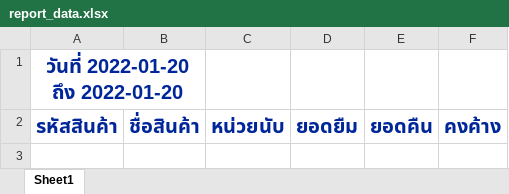
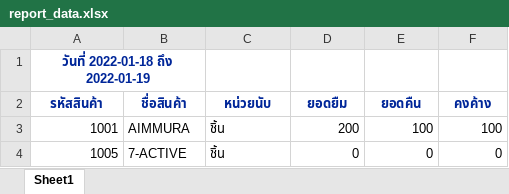
Before and after one commit to kobdagon17am/aiyara, an Excel workbook: local/public/excel_files/report_data.xlsx, sheet Sheet1, drawn as a sheet; values as stored, in another font and other column widths than the file's, no borders; the diff names each change by its address in the sheet, - before the commit and + after, or states it on an @@ line.

```diff
--- a/local/public/excel_files/report_data.xlsx (sheet Sheet1)
+++ b/local/public/excel_files/report_data.xlsx (sheet Sheet1)
-A1 (รหัสสินค้า): วันที่ 2022-01-20 ถึง 2022-01-20
+A1 (รหัสสินค้า): วันที่ 2022-01-18 ถึง 2022-01-19
@@ A1 text size: smaller @@
@@ A2:F2 text size: smaller @@
+row 3: 1001 | AIMMURA | ชิ้น | 200 | 100 | 100
+row 4: 1005 | 7-ACTIVE | ชิ้น | 0 | 0 | 0
```
Also changed, not shown: 3 other files.
